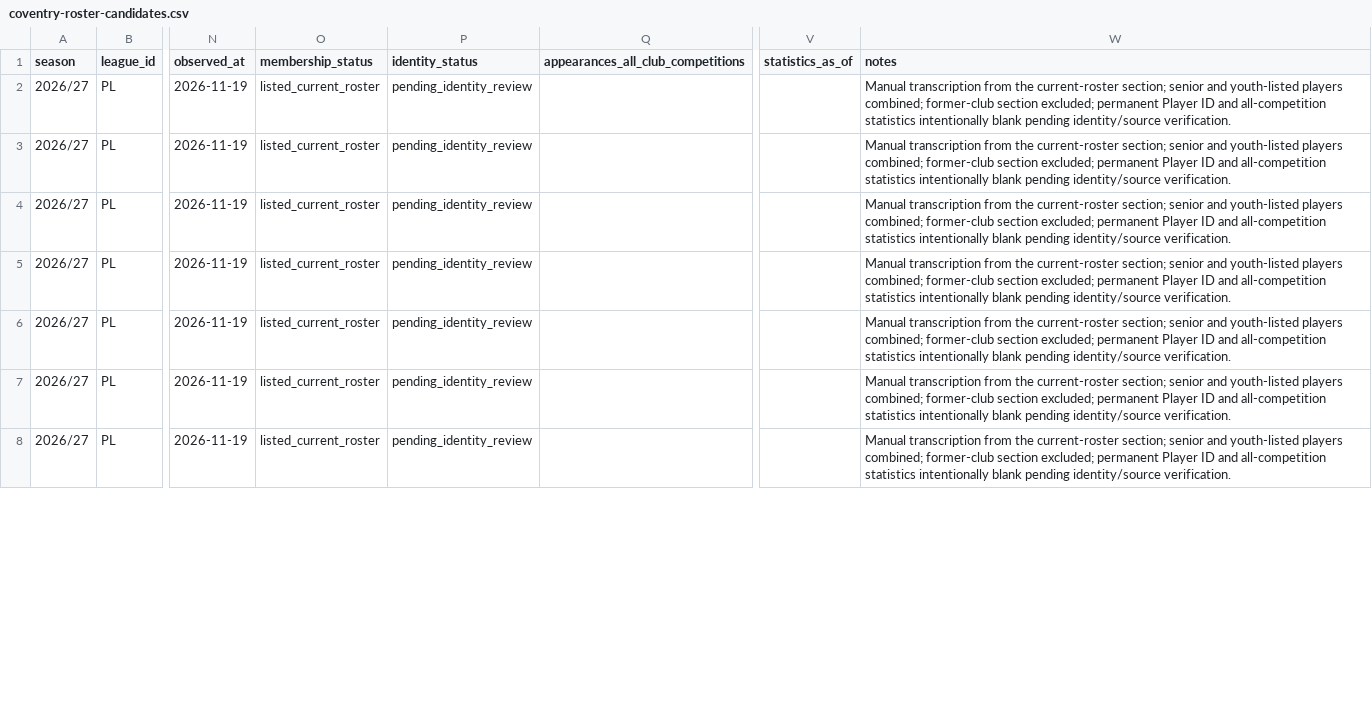
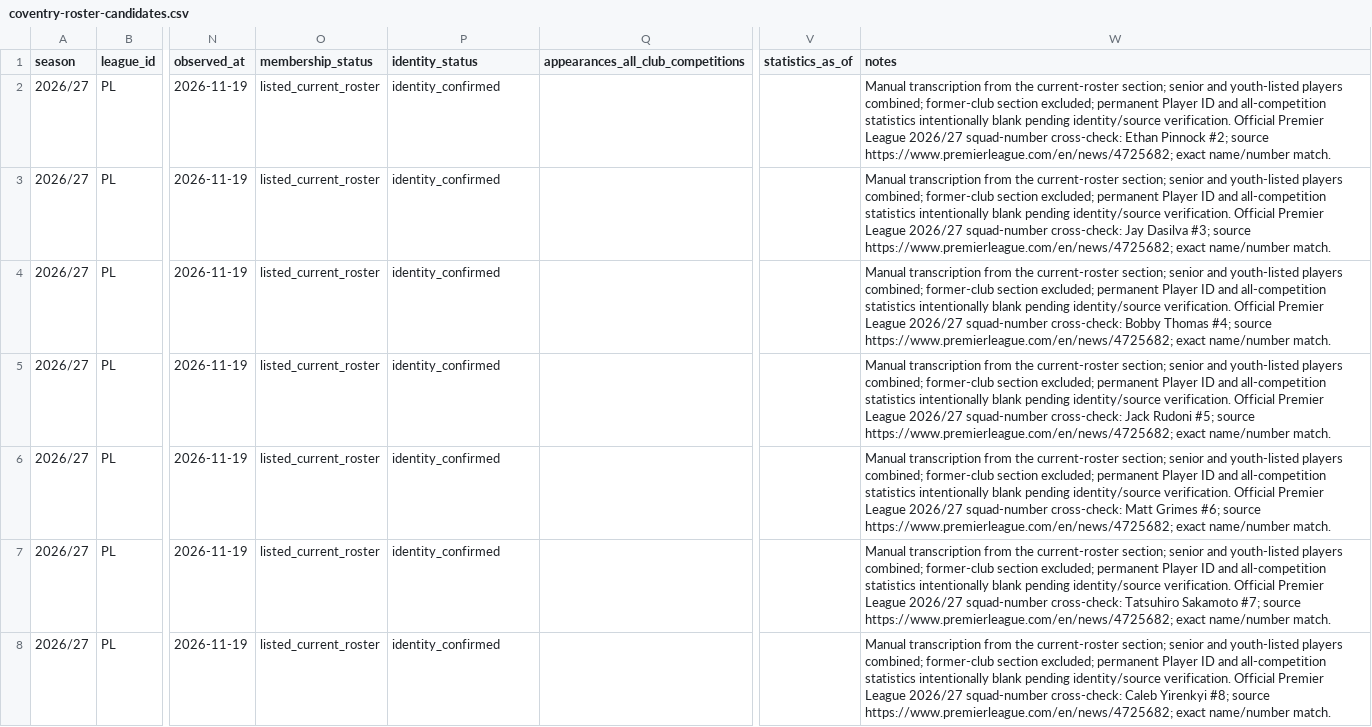
Before and after one commit to bazaku22/Project-Football-time, a CSV file: data/intake/2026-27/PL/coventry-roster-candidates.csv, drawn as a sheet; only a part is shown, gaps mark what is left out; the diff covers the shown part only; the diff names each change by its address in the sheet, - before the commit and + after, or states it on an @@ line.

Commit message:
data: verify coventry against official PL squad numbers

```diff
--- a/data/intake/2026-27/PL/coventry-roster-candidates.csv
+++ b/data/intake/2026-27/PL/coventry-roster-candidates.csv
-P2:P8 (identity_status): pending_identity_review
+P2:P8 (identity_status): identity_confirmed
-W2 (notes): …identity/source verification.
+W2 (notes): …identity/source verification. Official Premier League 2026/27 squad-number cross-check: Ethan Pinnock #2; source https://www.premierleague.com/en/news/4725682; exact name/number match.
-W3 (notes): …identity/source verification.
+W3 (notes): …identity/source verification. Official Premier League 2026/27 squad-number cross-check: Jay Dasilva #3; source https://www.premierleague.com/en/news/4725682; exact name/number match.
-W4 (notes): …identity/source verification.
+W4 (notes): …identity/source verification. Official Premier League 2026/27 squad-number cross-check: Bobby Thomas #4; source https://www.premierleague.com/en/news/4725682; exact name/number match.
-W5 (notes): …identity/source verification.
+W5 (notes): …identity/source verification. Official Premier League 2026/27 squad-number cross-check: Jack Rudoni #5; source https://www.premierleague.com/en/news/4725682; exact name/number match.
-W6 (notes): …identity/source verification.
+W6 (notes): …identity/source verification. Official Premier League 2026/27 squad-number cross-check: Matt Grimes #6; source https://www.premierleague.com/en/news/4725682; exact name/number match.
-W7 (notes): …identity/source verification.
+W7 (notes): …identity/source verification. Official Premier League 2026/27 squad-number cross-check: Tatsuhiro Sakamoto #7; source https://www.premierleague.com/en/news/4725682; exact name/number match.
-W8 (notes): …identity/source verification.
+W8 (notes): …identity/source verification. Official Premier League 2026/27 squad-number cross-check: Caleb Yirenkyi #8; source https://www.premierleague.com/en/news/4725682; exact name/number match.
```
Also changed, not shown: 38 edited cells elsewhere in this file.
